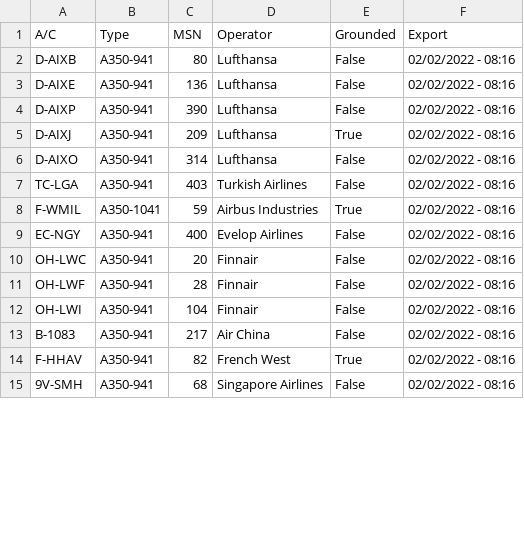
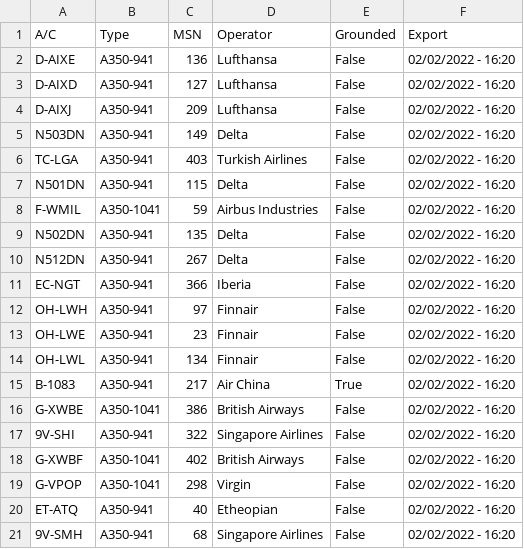
Before and after one commit to clintjb/clintjb.github.v2, a CSV file: _data/flight_data_a350.csv, drawn as a sheet; only a part is shown; the diff covers the shown part only.

```diff
--- a/_data/flight_data_a350.csv
+++ b/_data/flight_data_a350.csv
@@ -1,15 +1,21 @@
 A/C,Type,MSN,Operator,Grounded,Export
-D-AIXB,A350-941,80,Lufthansa,False,02/02/2022 - 08:16
-D-AIXE,A350-941,136,Lufthansa,False,02/02/2022 - 08:16
-D-AIXP,A350-941,390,Lufthansa,False,02/02/2022 - 08:16
-D-AIXJ,A350-941,209,Lufthansa,True,02/02/2022 - 08:16
-D-AIXO,A350-941,314,Lufthansa,False,02/02/2022 - 08:16
-TC-LGA,A350-941,403,Turkish Airlines,False,02/02/2022 - 08:16
-F-WMIL,A350-1041,59,Airbus Industries,True,02/02/2022 - 08:16
-EC-NGY,A350-941,400,Evelop Airlines,False,02/02/2022 - 08:16
-OH-LWC,A350-941,20,Finnair,False,02/02/2022 - 08:16
-OH-LWF,A350-941,28,Finnair,False,02/02/2022 - 08:16
-OH-LWI,A350-941,104,Finnair,False,02/02/2022 - 08:16
-B-1083,A350-941,217,Air China,False,02/02/2022 - 08:16
-F-HHAV,A350-941,82,French West,True,02/02/2022 - 08:16
-9V-SMH,A350-941,68,Singapore Airlines,False,02/02/2022 - 08:16
+D-AIXE,A350-941,136,Lufthansa,False,02/02/2022 - 16:20
+D-AIXD,A350-941,127,Lufthansa,False,02/02/2022 - 16:20
+D-AIXJ,A350-941,209,Lufthansa,False,02/02/2022 - 16:20
+N503DN,A350-941,149,Delta,False,02/02/2022 - 16:20
+TC-LGA,A350-941,403,Turkish Airlines,False,02/02/2022 - 16:20
+N501DN,A350-941,115,Delta,False,02/02/2022 - 16:20
+F-WMIL,A350-1041,59,Airbus Industries,False,02/02/2022 - 16:20
+N502DN,A350-941,135,Delta,False,02/02/2022 - 16:20
+N512DN,A350-941,267,Delta,False,02/02/2022 - 16:20
+EC-NGT,A350-941,366,Iberia,False,02/02/2022 - 16:20
+OH-LWH,A350-941,97,Finnair,False,02/02/2022 - 16:20
+OH-LWE,A350-941,23,Finnair,False,02/02/2022 - 16:20
+OH-LWL,A350-941,134,Finnair,False,02/02/2022 - 16:20
+B-1083,A350-941,217,Air China,True,02/02/2022 - 16:20
+G-XWBE,A350-1041,386,British Airways,False,02/02/2022 - 16:20
+9V-SHI,A350-941,322,Singapore Airlines,False,02/02/2022 - 16:20
+G-XWBF,A350-1041,402,British Airways,False,02/02/2022 - 16:20
+G-VPOP,A350-1041,298,Virgin,False,02/02/2022 - 16:20
+ET-ATQ,A350-941,40,Etheopian,False,02/02/2022 - 16:20
+9V-SMH,A350-941,68,Singapore Airlines,False,02/02/2022 - 16:20
```
Also changed, not shown: 5 added rows, 5 removed rows and 14 edited cells elsewhere in this file, 1 other file.
